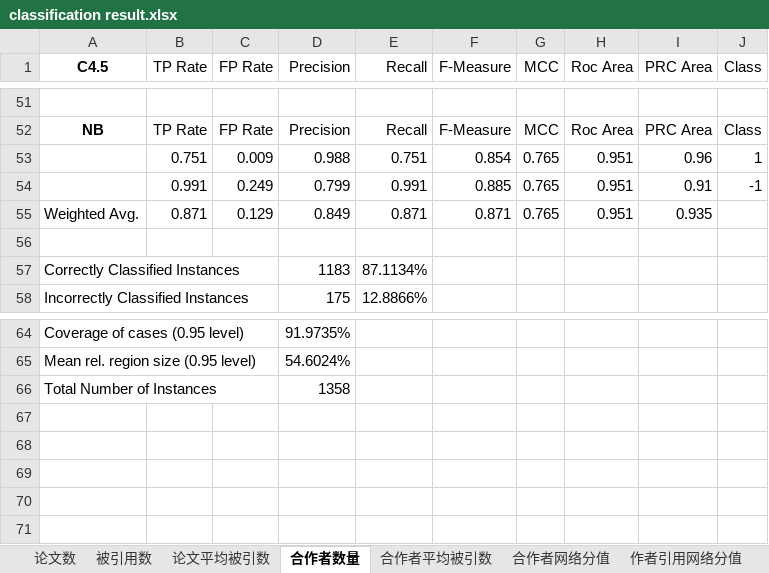
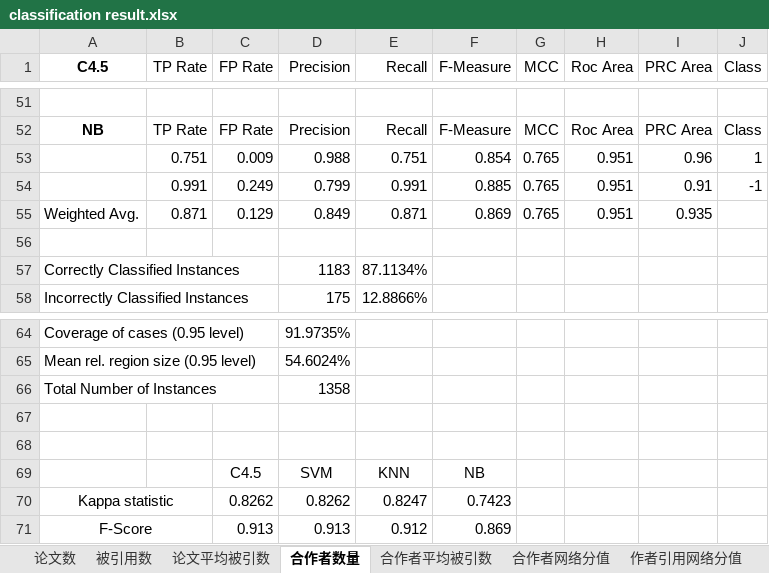
Before and after one commit to PengZhong/MasterGraduationThesis, an Excel workbook: classification/classification result.xlsx, sheet 合作者数量, drawn as a sheet; only a part is shown, gaps mark what is left out; values as stored, in another font and other column widths than the file's, no borders; charts and pictures not drawn; the diff names each change by its address in the sheet, - before the commit and + after, or states it on an @@ line.

```diff
--- a/classification/classification result.xlsx (sheet 合作者数量)
+++ b/classification/classification result.xlsx (sheet 合作者数量)
-F55 (F-Measure): 0.871
+F55 (F-Measure): 0.869
+row 67: (empty)
+row 68: (empty)
+row 69:  |  | C4.5 | SVM | KNN | NB
+row 70: Kappa statistic |  | 0.8262 | 0.8262 | 0.8247 | 0.7423
+row 71: F-Score |  | 0.913 | 0.913 | 0.912 | 0.869
```
Also changed, not shown: sheet 被引用数, sheet 论文平均被引数, sheet 作者引用网络分值, sheet 合作者网络分值, sheet 论文数, sheet 合作者平均被引数, charts or pictures.
